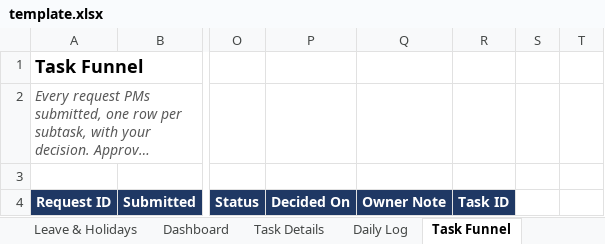
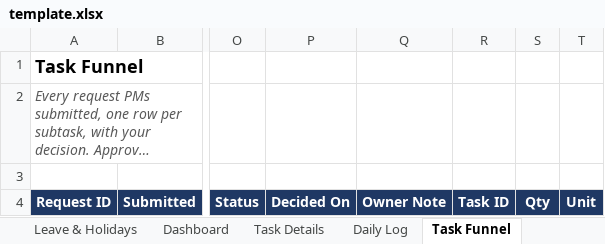
Before and after one commit to maverick-nair/sandbox_sep27, an Excel workbook: designer-task-hub/workbook/template.xlsx, sheet Task Funnel, drawn as a sheet; only a part is shown, gaps mark what is left out; long unchanged cells end in …; values as stored, in another font and other column widths than the file's, no borders; the diff names each change by its address in the sheet, - before the commit and + after, or states it on an @@ line.

```diff
--- a/designer-task-hub/workbook/template.xlsx (sheet Task Funnel)
+++ b/designer-task-hub/workbook/template.xlsx (sheet Task Funnel)
-S4: (empty)
+S4: Qty
-S4:T4 fill: none
+S4:T4 fill: #1F3864
-T4: (empty)
+T4: Unit
```
Also changed, not shown: sheet Dashboard, sheet Task Details, other sheet tabs, charts or pictures, 11 other files.
